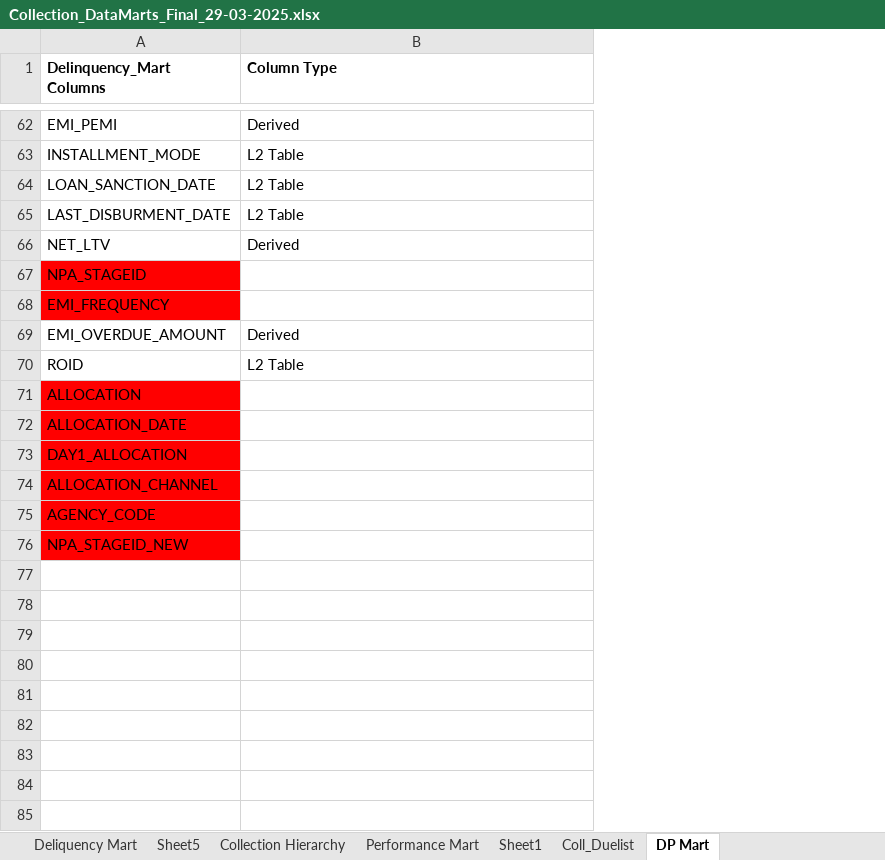
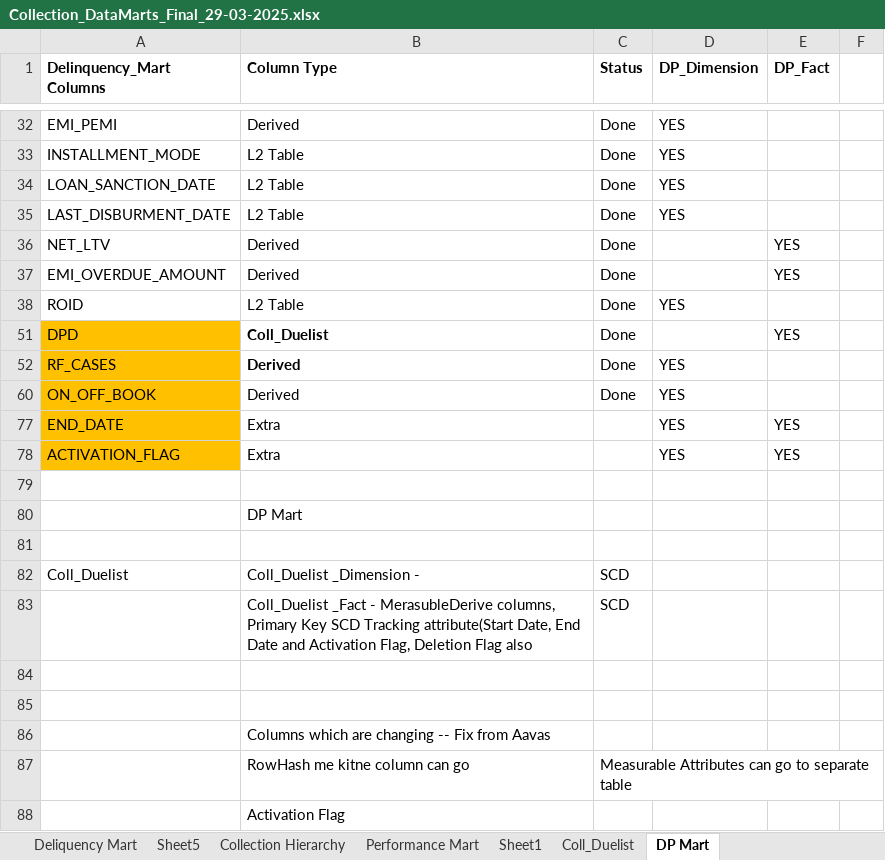
Before and after one commit to SVSantoshKumar/Delinquency-Mart-Code, an Excel workbook: Collection_DataMarts_Final_29-03-2025.xlsx, sheet DP Mart, drawn as a sheet; only a part is shown, gaps mark what is left out; values as stored, in another font and other column widths than the file's, no borders; removed rows and columns are numbered as before the commit, all else as after; ↵ is a line break in a cell; the diff covers the shown part only; the diff names each change by its address in the sheet, - before the commit and + after, or states it on an @@ line.

Commit message:
Add files via upload

```diff
--- a/Collection_DataMarts_Final_29-03-2025.xlsx (sheet DP Mart)
+++ b/Collection_DataMarts_Final_29-03-2025.xlsx (sheet DP Mart)
+column C (Status), rows 32-38: all Done
+column D (DP_Dimension), rows 32-38: YES | YES | YES | YES |  |  | YES
+column E (DP_Fact), rows 36-37: YES | YES
+column F, empty
@@ row 67 hidden: NPA_STAGEID @@
@@ row 68 hidden: EMI_FREQUENCY @@
@@ row 71 hidden: ALLOCATION @@
@@ row 72 hidden: ALLOCATION_DATE @@
@@ row 27 moved to row 51: DPD @@
@@ row 38 moved to row 52: RF_CASES @@
@@ row 49 moved to row 60: ON_OFF_BOOK @@
+row 77: END_DATE | Extra |  | YES | YES
+row 78: ACTIVATION_FLAG | Extra |  | YES | YES
-A79 (Delinquency_Mart Columns): DAY1_ALLOCATION
+A79 (Delinquency_Mart Columns): (empty)
-A79 fill: #FF0000
+A79 fill: none
+row 80:  | DP Mart
-A81 (Delinquency_Mart Columns): ALLOCATION_CHANNEL
+A81 (Delinquency_Mart Columns): (empty)
-A81 fill: #FF0000
+A81 fill: none
+row 82: Coll_Duelist | Coll_Duelist _Dimension - | SCD
+row 83:  | Coll_Duelist _Fact - MerasubleDerive columns, ↵ Primary Key SCD Tracking attribute(Start Date, End Date and Activation Flag, Deletion Flag also | SCD
-A84 (Delinquency_Mart Columns): AGENCY_CODE
+A84 (Delinquency_Mart Columns): (empty)
-A84:A85 fill: #FF0000
+A84:A85 fill: none
-A85 (Delinquency_Mart Columns): NPA_STAGEID_NEW
+A85 (Delinquency_Mart Columns): (empty)
+row 86:  | Columns which are changing -- Fix from Aavas
+row 87:  | RowHash me kitne column can go | Measurable Attributes can go to separate table
+row 88:  | Activation Flag
```
Also changed, not shown: 4 removed rows and 23 hidden or unhidden rows elsewhere in this sheet, sheet Sheet1, sheet Coll_Duelist, hidden cells.
